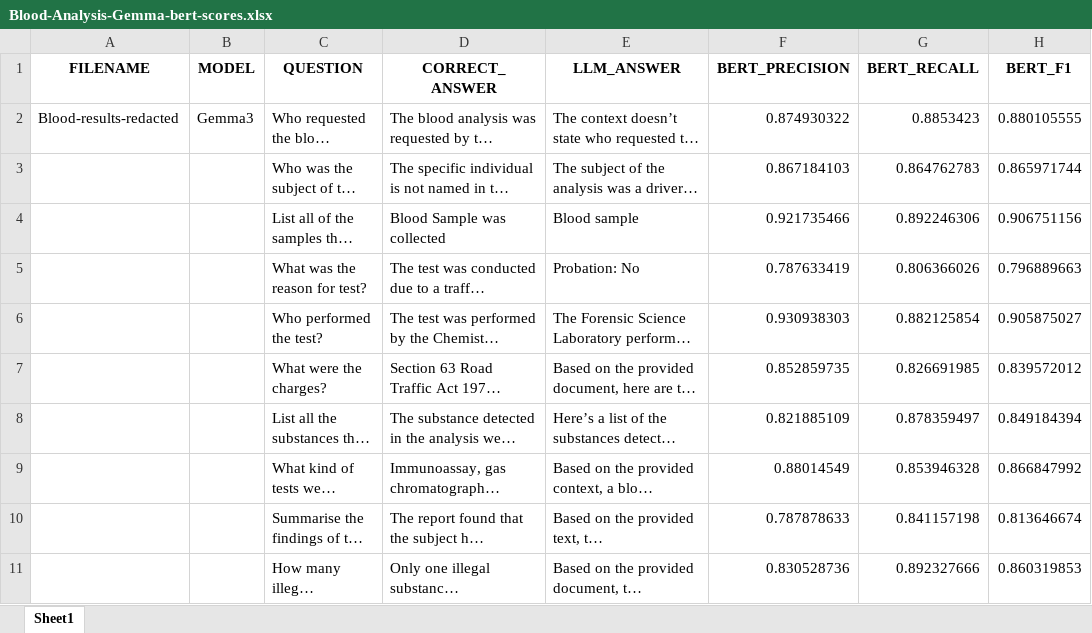
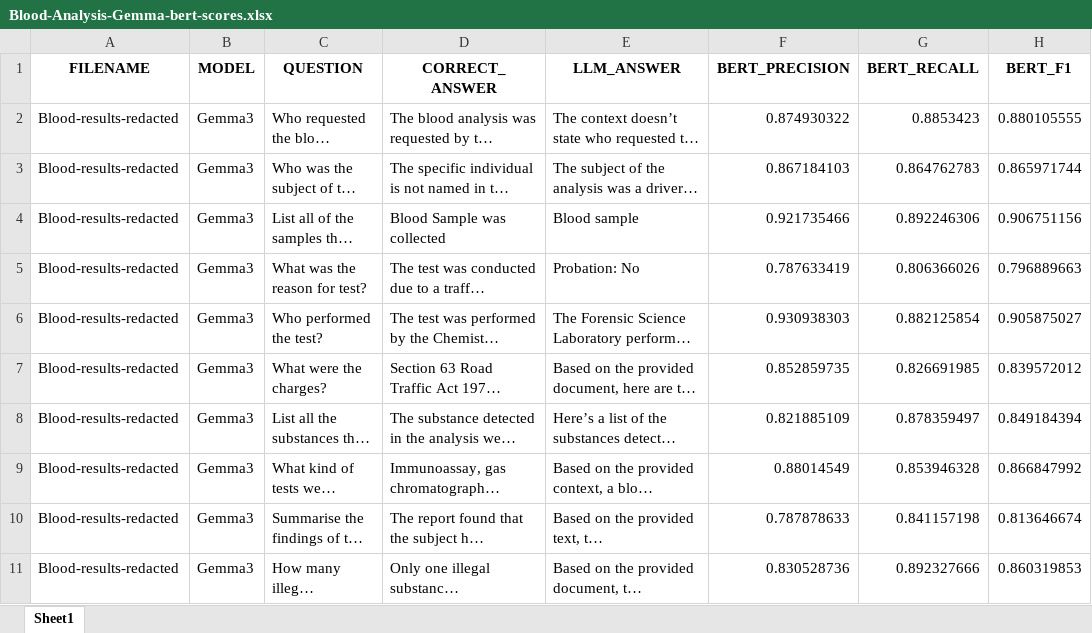
Before and after one commit to AdamUWA/coroner, an Excel workbook: evaluations/Blood-Analysis-Gemma-bert-scores.xlsx, sheet Sheet1, drawn as a sheet; long unchanged cells end in …; values as stored, in another font and other column widths than the file's, no borders; the diff names each change by its address in the sheet, - before the commit and + after, or states it on an @@ line.

```diff
--- a/evaluations/Blood-Analysis-Gemma-bert-scores.xlsx (sheet Sheet1)
+++ b/evaluations/Blood-Analysis-Gemma-bert-scores.xlsx (sheet Sheet1)
-A3:A11 (FILENAME): (empty)
+A3:A11 (FILENAME): Blood-results-redacted
-B3:B11 (MODEL): (empty)
+B3:B11 (MODEL): Gemma3
```
Also changed, not shown: evaluations/Forkin-Finding-gemma3-bert-scores.xlsx, evaluations/Nicholls-Diver-Finding-gemma3-bert-scores.xlsx, 7 other files.
